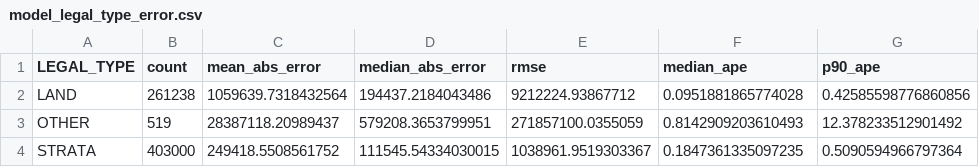
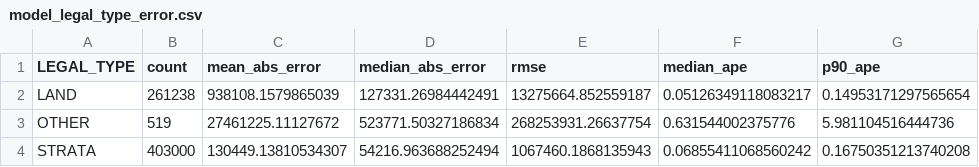
Before and after one commit to HaoC916/Vancouver-Land-Value-Prediction-System, a CSV file: reports/figures/model_legal_type_error.csv, drawn as a sheet.

```diff
--- a/reports/figures/model_legal_type_error.csv
+++ b/reports/figures/model_legal_type_error.csv
@@ -1,4 +1,4 @@
 LEGAL_TYPE,count,mean_abs_error,median_abs_error,rmse,median_ape,p90_ape
-LAND,261238,1059639.7318432564,194437.2184043486,9212224.93867712,0.0951881865774028,0.42585598776860856
-OTHER,519,28387118.20989437,579208.3653799951,271857100.0355059,0.8142909203610493,12.378233512901492
-STRATA,403000,249418.5508561752,111545.54334030015,1038961.9519303367,0.1847361335097235,0.5090594966797364
+LAND,261238,938108.1579865039,127331.26984442491,13275664.852559187,0.05126349118083217,0.14953171297565654
+OTHER,519,27461225.11127672,523771.50327186834,268253931.26637754,0.631544002375776,5.981104516444736
+STRATA,403000,130449.13810534307,54216.963688252494,1067460.1868135943,0.06855411068560242,0.16750351213740208
```
Also changed, not shown: reports/figures/model_feature_importance.csv, reports/figures/model_metrics.csv, 26 other files.
